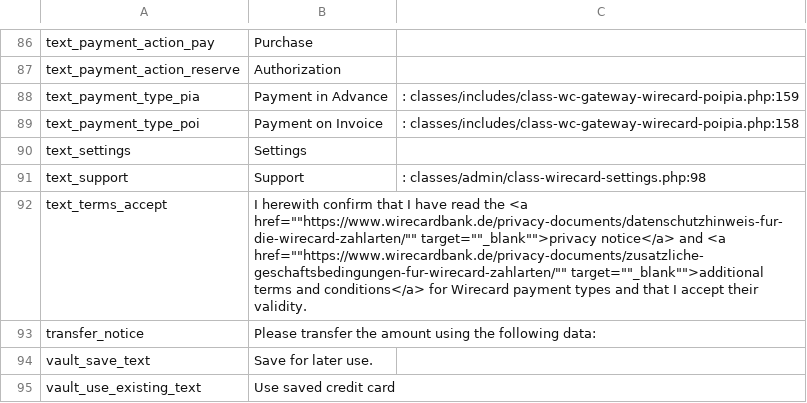
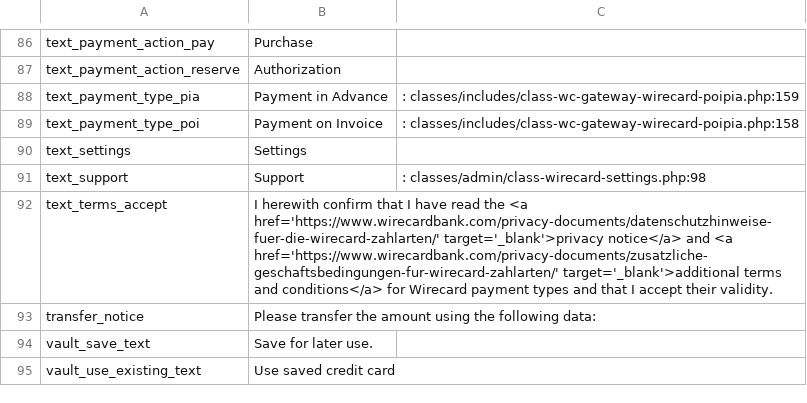
Before and after one commit to mwr/magento2-ee, a CSV file: i18n/en_US.csv, drawn as a sheet; only a part is shown, gaps mark what is left out.

Commit message:
Improve translations

```diff
--- a/i18n/en_US.csv
+++ b/i18n/en_US.csv
@@ -91,3 +91,3 @@ text_settings,Settings
 text_support,Support,: classes/admin/class-wirecard-settings.php:98
-text_terms_accept,I herewith confirm that I have read the <a href=""https://www.wirecardbank.de/privacy-documents/datenschutzhinweis-fur-die-wirecard-zahlarten/"" target=""_blank"">privacy notice</a> and <a href=""https://www.wirecardbank.de/privacy-documents/zusatzliche-geschaftsbedingungen-fur-wirecard-zahlarten/"" target=""_blank"">additional terms and conditions</a> for Wirecard payment types and that I accept their validity.
+text_terms_accept,I herewith confirm that I have read the <a href='https://www.wirecardbank.com/privacy-documents/datenschutzhinweise-fuer-die-wirecard-zahlarten/' target='_blank'>privacy notice</a> and <a href='https://www.wirecardbank.com/privacy-documents/zusatzliche-geschaftsbedingungen-fur-wirecard-zahlarten/' target='_blank'>additional terms and conditions</a> for Wirecard payment types and that I accept their validity.
 transfer_notice,Please transfer the amount using the following data:
```
